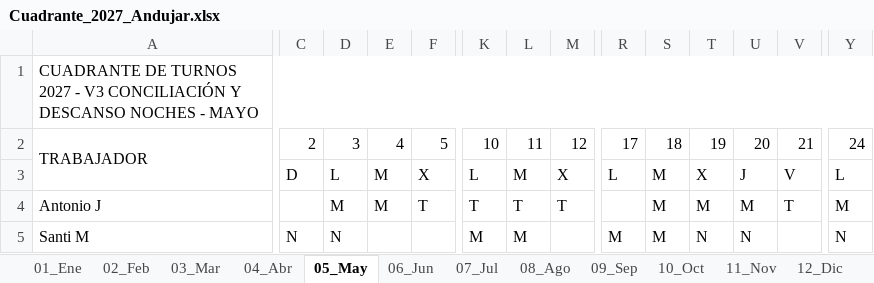
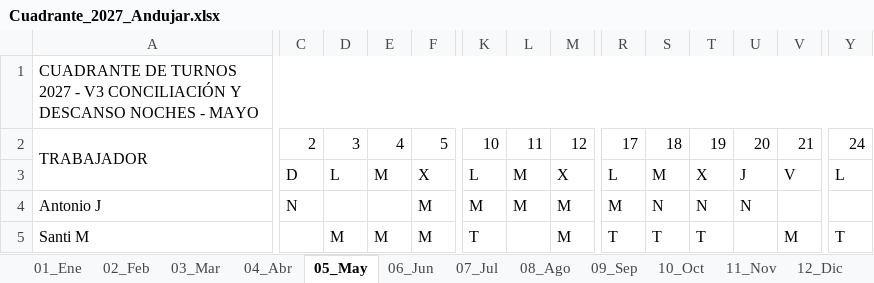
Before and after one commit to tirijaen/Cuadrante-2027, an Excel workbook: Cuadrante_2027_Andujar.xlsx, sheet 05_May, drawn as a sheet; only a part is shown, gaps mark what is left out; values as stored, in another font and other column widths than the file's, no cell formats; the diff covers the shown part only; the diff names each change by its address in the sheet, - before the commit and + after, or states it on an @@ line.

```diff
--- a/Cuadrante_2027_Andujar.xlsx (sheet 05_May)
+++ b/Cuadrante_2027_Andujar.xlsx (sheet 05_May)
-C4: (empty)
+C4: N
-D4: M
+D4: (empty)
-E4: M
+E4: (empty)
-F4: T
+F4: M
-K4: T
+K4: M
-L4: T
+L4: M
-M4: T
+M4: M
-R4: (empty)
+R4: M
-S4: M
+S4: N
-T4: M
+T4: N
-U4: M
+U4: N
-V4: T
+V4: (empty)
-Y4: M
+Y4: (empty)
-C5: N
+C5: (empty)
-D5: N
+D5: M
-E5: (empty)
+E5: M
-F5: (empty)
+F5: M
-K5: M
+K5: T
-L5: M
+L5: (empty)
-M5: (empty)
+M5: M
-R5: M
+R5: T
-S5: M
+S5: T
-T5: N
+T5: T
-U5: N
+U5: (empty)
-V5: (empty)
+V5: M
-Y5: N
+Y5: T
```
Also changed, not shown: 126 edited cells elsewhere in this sheet, sheet 10_Oct, sheet 11_Nov, sheet 12_Dic, sheet 04_Abr, sheet 01_Ene, sheet 02_Feb, 5 more sheets, cell formats, Cuadrante_2027_Andujar_V3.xlsx, 11 other files.
